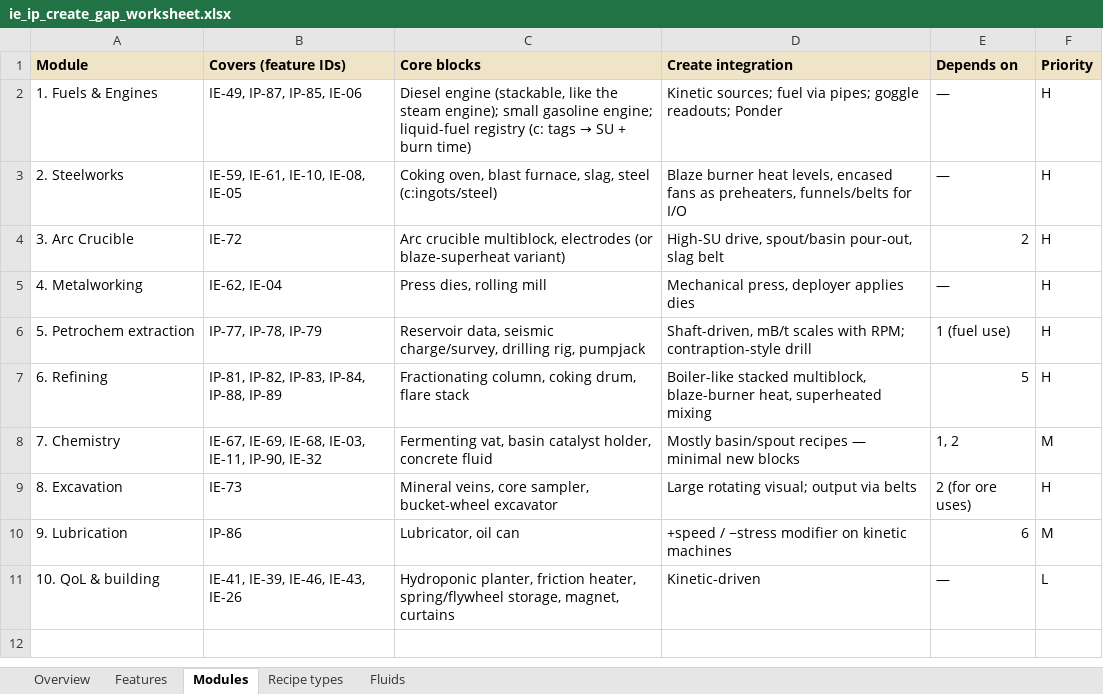
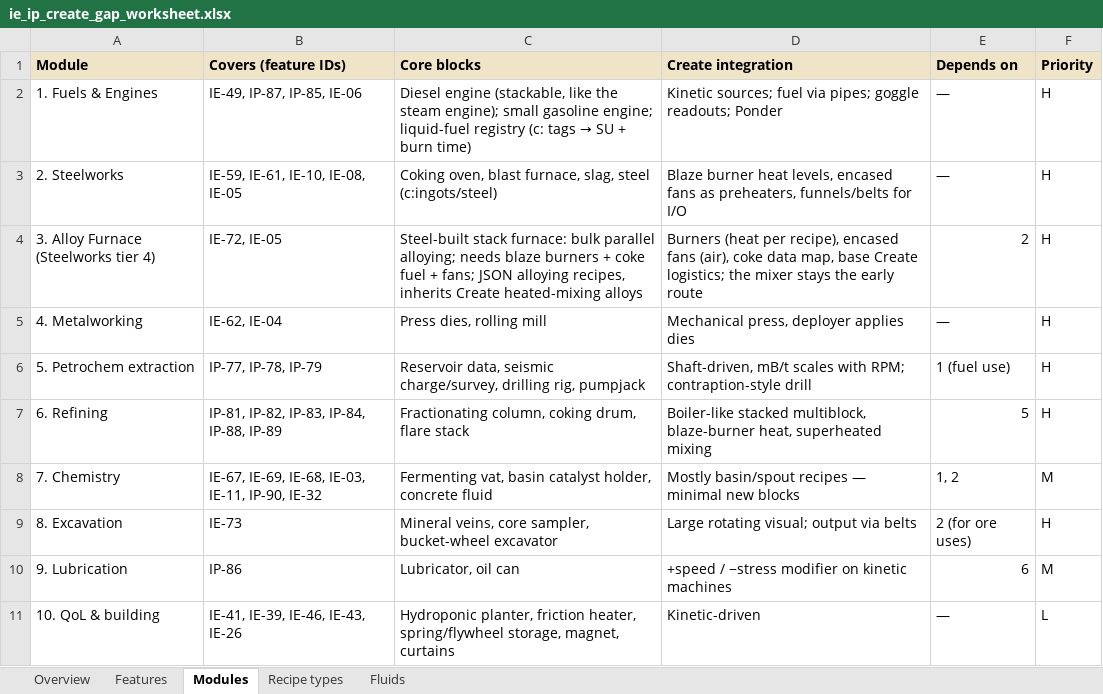
Before and after one commit to kragnoth/Creative-Engineering, an Excel workbook: docs/ie-ip-gap/ie_ip_create_gap_worksheet.xlsx, sheet Modules, drawn as a sheet; values as stored, in another font and other column widths than the file's, no borders; removed rows and columns are numbered as before the commit, all else as after; the diff names each change by its address in the sheet, - before the commit and + after, or states it on an @@ line.

```diff
--- a/docs/ie-ip-gap/ie_ip_create_gap_worksheet.xlsx (sheet Modules)
+++ b/docs/ie-ip-gap/ie_ip_create_gap_worksheet.xlsx (sheet Modules)
-row 4: 3. Arc Crucible | IE-72 | Arc crucible multiblock, electrodes (or blaze-superheat variant) | High-SU drive, spout/basin pour-out, slag belt | 2 | H
+row 4: 3. Alloy Furnace (Steelworks tier 4) | IE-72, IE-05 | Steel-built stack furnace: bulk parallel alloying; needs blaze burners + coke fuel + fans; JSON alloying recipes, inherits Create heated-mixing alloys | Burners (heat per recipe), encased fans (air), coke data map, base Create logistics; the mixer stays the early route | 2 | H
```
Also changed, not shown: sheet Features, 7 other files.
